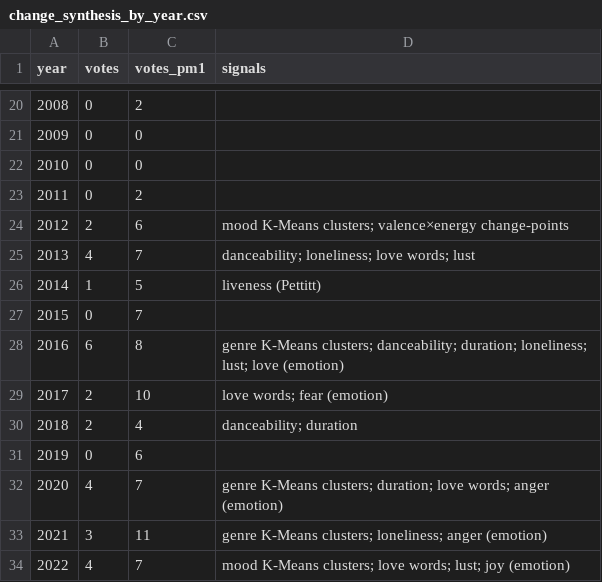
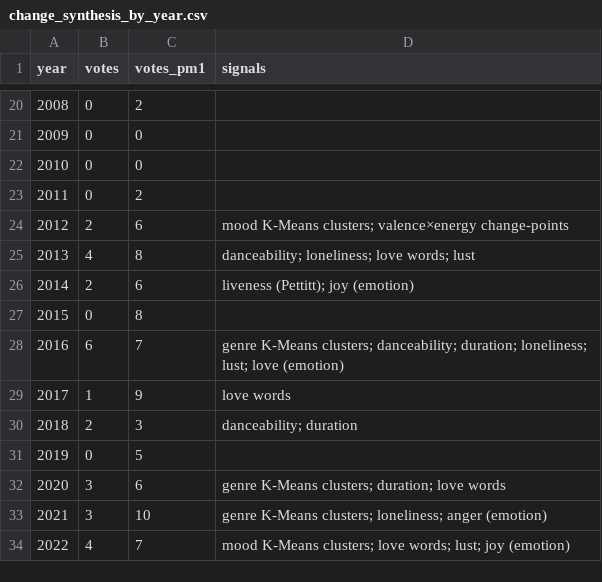
Before and after one commit to krizantemum/How-Time-Flies, a CSV file: report_figures/change_synthesis_by_year.csv, drawn as a sheet; only a part is shown, gaps mark what is left out; the diff covers the shown part only.

```diff
--- a/report_figures/change_synthesis_by_year.csv
+++ b/report_figures/change_synthesis_by_year.csv
@@ -24,11 +24,11 @@ year,votes,votes_pm1,signals
 2012,2,6,mood K-Means clusters; valence×energy change-points
-2013,4,7,danceability; loneliness; love words; lust
-2014,1,5,liveness (Pettitt)
-2015,0,7,
-2016,6,8,genre K-Means clusters; danceability; duration; loneliness; lust; love (emotion)
-2017,2,10,love words; fear (emotion)
-2018,2,4,danceability; duration
-2019,0,6,
-2020,4,7,genre K-Means clusters; duration; love words; anger (emotion)
-2021,3,11,genre K-Means clusters; loneliness; anger (emotion)
+2013,4,8,danceability; loneliness; love words; lust
+2014,2,6,liveness (Pettitt); joy (emotion)
+2015,0,8,
+2016,6,7,genre K-Means clusters; danceability; duration; loneliness; lust; love (emotion)
+2017,1,9,love words
+2018,2,3,danceability; duration
+2019,0,5,
+2020,3,6,genre K-Means clusters; duration; love words
+2021,3,10,genre K-Means clusters; loneliness; anger (emotion)
 2022,4,7,mood K-Means clusters; love words; lust; joy (emotion)
```
Also changed, not shown: 25 edited cells elsewhere in this file, report_figures/emotion_trend_tests.csv, report_figures/emotion_trends_results.csv, 8 other files.
